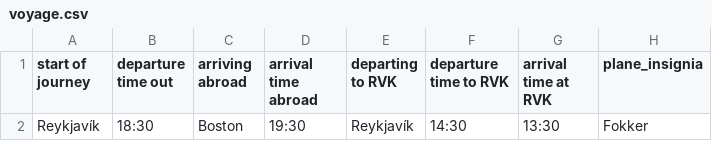
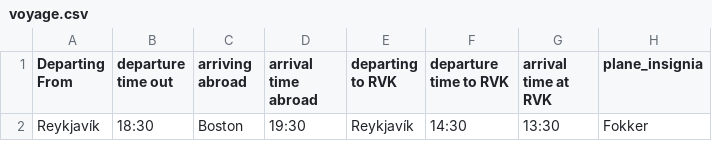
Before and after one commit to RoslinErla/Verklegt_namskeid_1, a CSV file: files/voyage.csv, drawn as a sheet; only a part is shown; the diff names each change by its address in the sheet, - before the commit and + after, or states it on an @@ line.

```diff
--- a/files/voyage.csv
+++ b/files/voyage.csv
-A1: start of journey
+A1: Departing From
```
Also changed, not shown: files/employee.csv, 1 other file.
